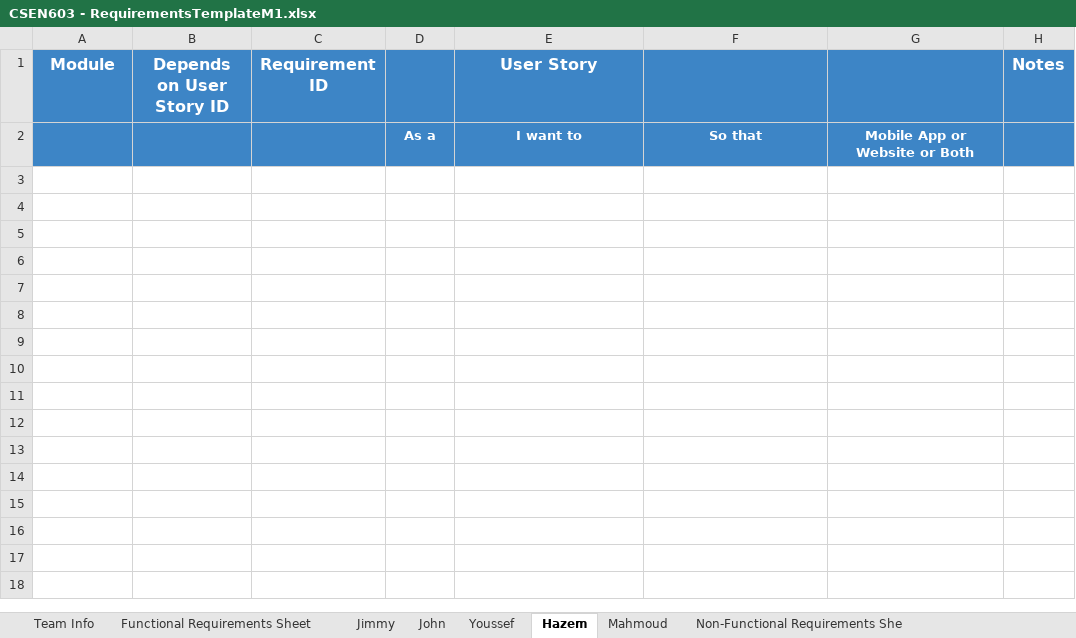
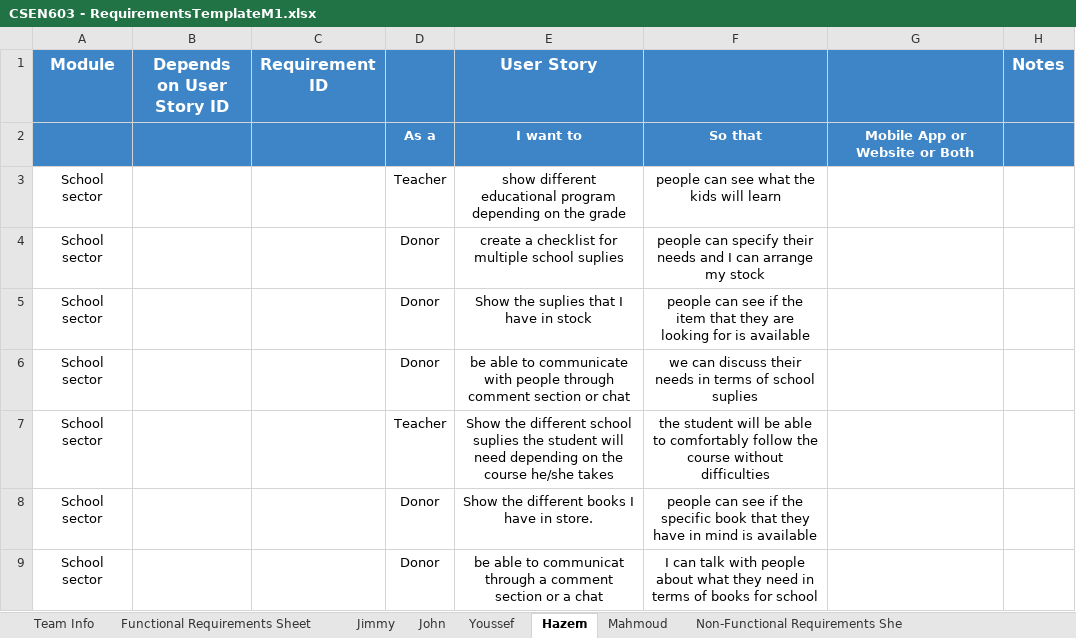
Before and after one commit to MahmoudHegazy-01/dora-the-explorer, an Excel workbook: CSEN603 - RequirementsTemplateM1.xlsx, sheet Hazem, drawn as a sheet; values as stored, in another font and other column widths than the file's, no borders; the diff names each change by its address in the sheet, - before the commit and + after, or states it on an @@ line.

Commit message:
update 1 Hazem

```diff
--- a/CSEN603 - RequirementsTemplateM1.xlsx (sheet Hazem)
+++ b/CSEN603 - RequirementsTemplateM1.xlsx (sheet Hazem)
+row 3: School sector |  |  | Teacher | show different educational program depending on the grade | people can see what the kids will learn
+row 4: School sector |  |  | Donor | create a checklist for multiple school suplies | people can specify their needs and I can arrange my stock
+row 5: School sector |  |  | Donor | Show the suplies that I have in stock | people can see if the item that they are looking for is available
+row 6: School sector |  |  | Donor | be able to communicate with people through comment section or chat | we can discuss their needs in terms of school suplies
+row 7: School sector |  |  | Teacher | Show the different school suplies the student will need depending on the course he/she takes | the student will be able to comfortably follow the course without difficulties
+row 8: School sector |  |  | Donor | Show the different books I have in store. | people can see if the specific book that they have in mind is available
+row 9: School sector |  |  | Donor | be able to communicat through a comment section or a chat | I can talk with people about what they need in terms of books for school
```
